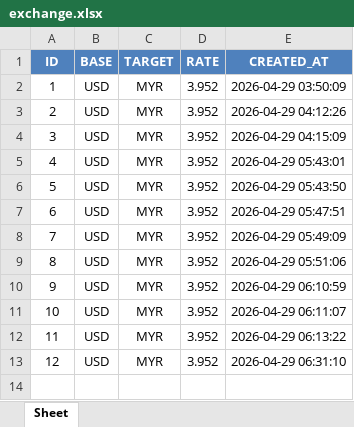
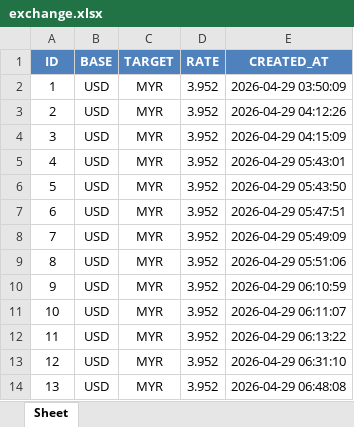
Before and after one commit to masyrafazmanD/Group4_DASH, an Excel workbook: output/exchange.xlsx, sheet Sheet, drawn as a sheet; values as stored, in another font and other column widths than the file's, no borders; the diff names each change by its address in the sheet, - before the commit and + after, or states it on an @@ line.

```diff
--- a/output/exchange.xlsx (sheet Sheet)
+++ b/output/exchange.xlsx (sheet Sheet)
+row 14: 13 | USD | MYR | 3.952 | 2026-04-29 06:48:08
```
Also changed, not shown: 2 other files.
